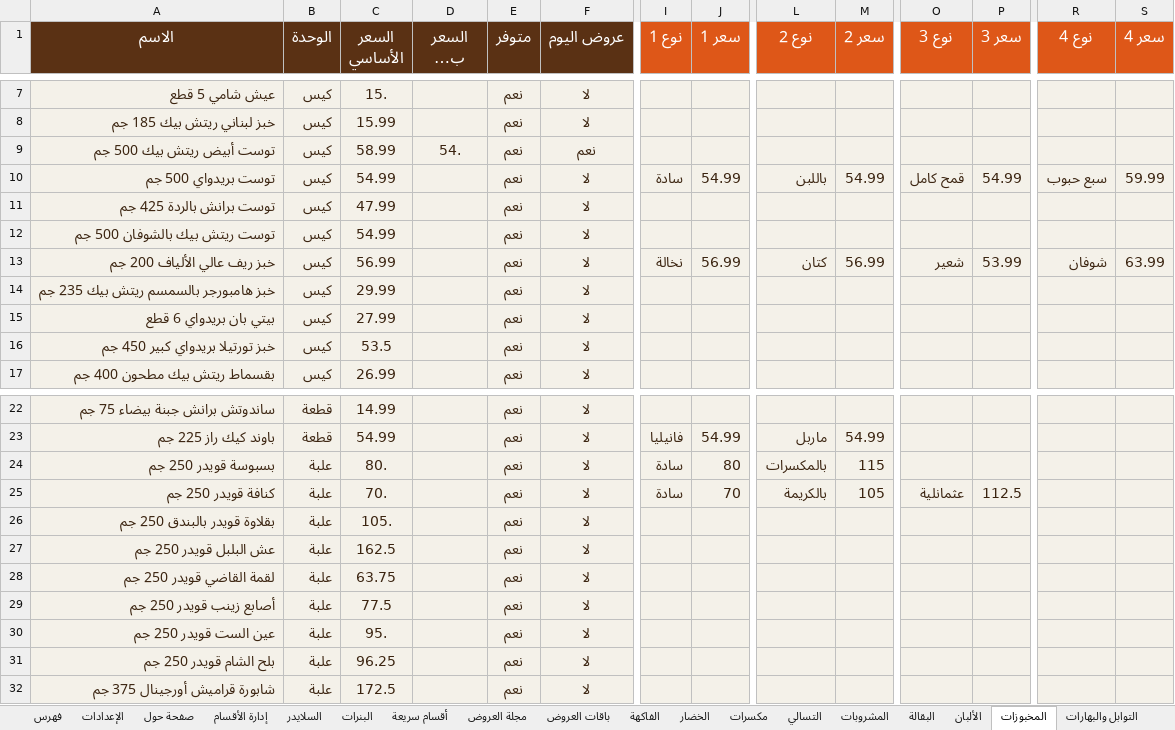
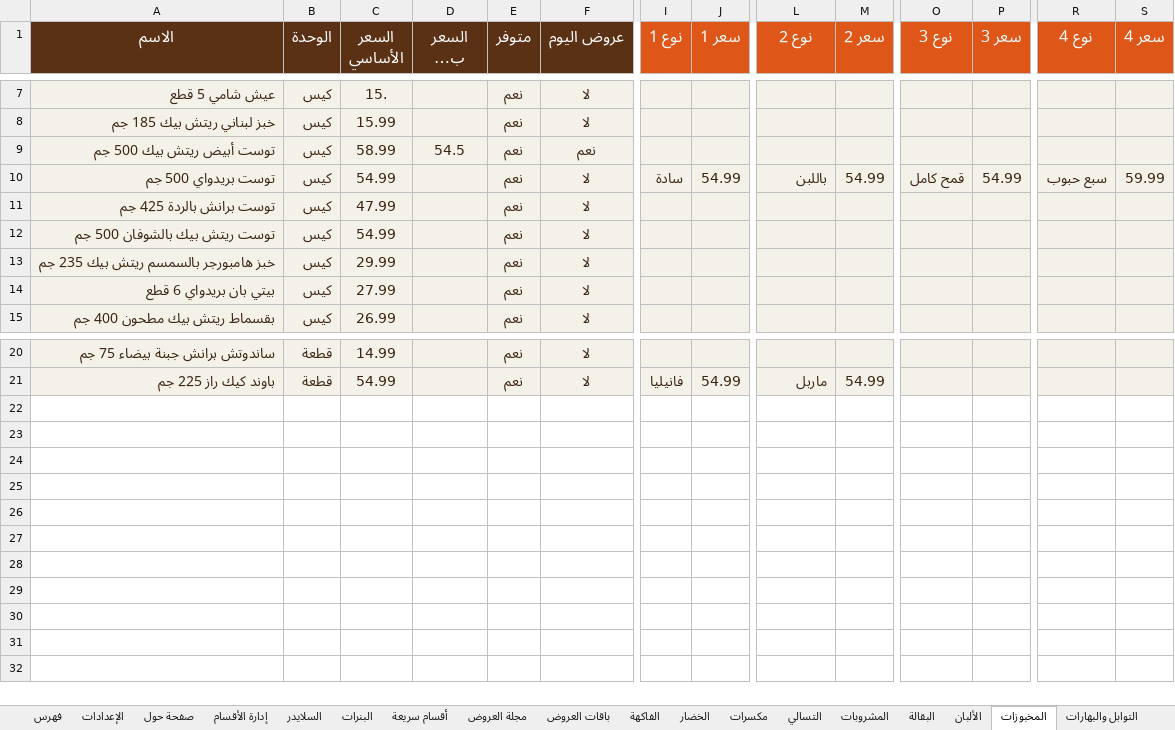
Before and after one commit to abdelazim17/23, an Excel workbook: data.xlsx, sheet المخبوزات, drawn as a sheet; only a part is shown, gaps mark what is left out; long unchanged cells end in …; values as stored, in another font and other column widths than the file's, no borders; conditional formats not drawn; rows hold the shown columns only; the diff names each change by its address in the sheet, - before the commit and + after, or states it on an @@ line.

```diff
--- a/data.xlsx (sheet المخبوزات)
+++ b/data.xlsx (sheet المخبوزات)
-D9 (السعر بعد الخصم): 54.
+D9 (السعر بعد الخصم): 54.5
-row 13: خبز ريف عالي الألياف 200 جم | كيس | 56.99 |  | نعم | لا | نخالة | 56.99 | كتان | 56.99 | شعير | 53.99 | شوفان | 63.99
-row 16: خبز تورتيلا بريدواي كبير 450 جم | كيس | 53.5 |  | نعم | لا
-row 24: بسبوسة قويدر 250 جم | علبة | 80. |  | نعم | لا | سادة | 80 | بالمكسرات | 115
-row 25: كنافة قويدر 250 جم | علبة | 70. |  | نعم | لا | سادة | 70 | بالكريمة | 105 | عثمانلية | 112.5
-row 26: بقلاوة قويدر بالبندق 250 جم | علبة | 105. |  | نعم | لا
-row 27: عش البلبل قويدر 250 جم | علبة | 162.5 |  | نعم | لا
-row 28: لقمة القاضي قويدر 250 جم | علبة | 63.75 |  | نعم | لا
-row 29: أصابع زينب قويدر 250 جم | علبة | 77.5 |  | نعم | لا
-row 30: عين الست قويدر 250 جم | علبة | 95. |  | نعم | لا
-row 31: بلح الشام قويدر 250 جم | علبة | 96.25 |  | نعم | لا
-row 32: شابورة قراميش أورجينال 375 جم | علبة | 172.5 |  | نعم | لا
```
Also changed, not shown: sheet الفاكهة, sheet الخضار, sheet المشروبات, sheet الألبان, sheet مكسرات, sheet التسالي, 4 more sheets, other sheet tabs, 53 other files.
